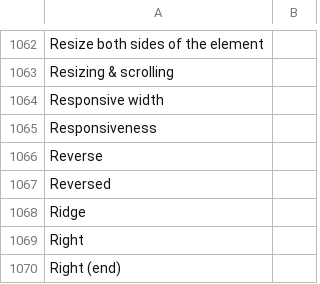
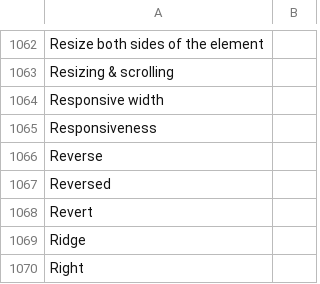
Before and after one commit to desech/desech-studio, a CSV file: build/i18n/ro.csv, drawn as a sheet; only a part is shown, gaps mark what is left out; the shorter side is filled out with more unchanged rows; the diff names each change by its address in the sheet, - before the commit and + after, or states it on an @@ line.

Commit message:
add revert, refactor i18n words + update effects, add general css values for background-image

```diff
--- a/build/i18n/ro.csv
+++ b/build/i18n/ro.csv
+row 1068: Revert
```
Also changed, not shown: build/i18n/template.csv, 26 other files.
